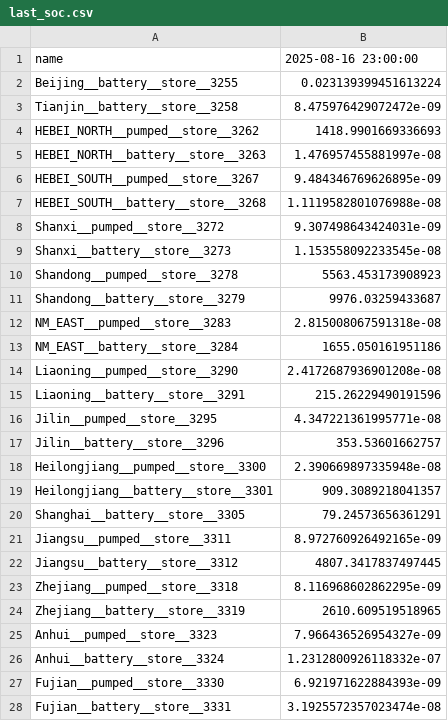
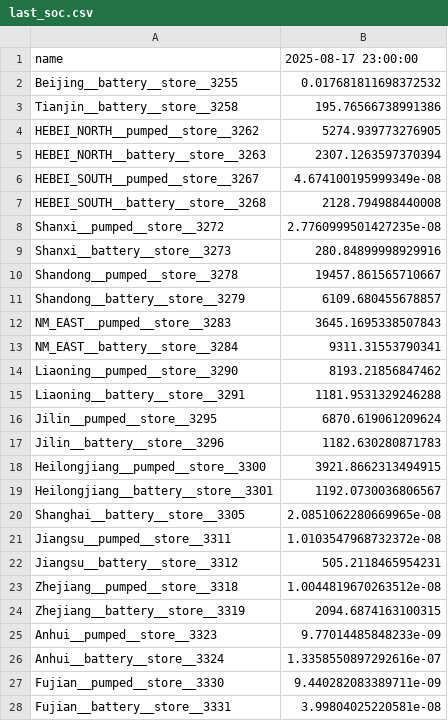
Before and after one commit to Shawn-Zhang122/Pypsa-Draworld-ElecTRADE, a CSV file: docs/out/last_soc.csv, drawn as a sheet; only a part is shown; the diff covers the shown part only.

```diff
--- a/docs/out/last_soc.csv
+++ b/docs/out/last_soc.csv
@@ -1,28 +1,28 @@
-name,2025-08-16 23:00:00
-Beijing__battery__store__3255,0.023139399451613224
-Tianjin__battery__store__3258,8.475976429072472e-09
-HEBEI_NORTH__pumped__store__3262,1418.9901669336693
-HEBEI_NORTH__battery__store__3263,1.476957455881997e-08
-HEBEI_SOUTH__pumped__store__3267,9.484346769626895e-09
-HEBEI_SOUTH__battery__store__3268,1.1119582801076988e-08
-Shanxi__pumped__store__3272,9.307498643424031e-09
-Shanxi__battery__store__3273,1.153558092233545e-08
-Shandong__pumped__store__3278,5563.453173908923
-Shandong__battery__store__3279,9976.03259433687
-NM_EAST__pumped__store__3283,2.815008067591318e-08
-NM_EAST__battery__store__3284,1655.050161951186
-Liaoning__pumped__store__3290,2.4172687936901208e-08
-Liaoning__battery__store__3291,215.26229490191596
-Jilin__pumped__store__3295,4.347221361995771e-08
-Jilin__battery__store__3296,353.53601662757
-Heilongjiang__pumped__store__3300,2.390669897335948e-08
-Heilongjiang__battery__store__3301,909.3089218041357
-Shanghai__battery__store__3305,79.24573656361291
-Jiangsu__pumped__store__3311,8.972760926492165e-09
-Jiangsu__battery__store__3312,4807.3417837497445
-Zhejiang__pumped__store__3318,8.116968602862295e-09
-Zhejiang__battery__store__3319,2610.609519518965
-Anhui__pumped__store__3323,7.966436526954327e-09
-Anhui__battery__store__3324,1.2312800926118332e-07
-Fujian__pumped__store__3330,6.921971622884393e-09
-Fujian__battery__store__3331,3.1925572357023474e-08
+name,2025-08-17 23:00:00
+Beijing__battery__store__3255,0.017681811698372532
+Tianjin__battery__store__3258,195.76566738991386
+HEBEI_NORTH__pumped__store__3262,5274.939773276905
+HEBEI_NORTH__battery__store__3263,2307.1263597370394
+HEBEI_SOUTH__pumped__store__3267,4.674100195999349e-08
+HEBEI_SOUTH__battery__store__3268,2128.794988440008
+Shanxi__pumped__store__3272,2.7760999501427235e-08
+Shanxi__battery__store__3273,280.84899998929916
+Shandong__pumped__store__3278,19457.861565710667
+Shandong__battery__store__3279,6109.680455678857
+NM_EAST__pumped__store__3283,3645.1695338507843
+NM_EAST__battery__store__3284,9311.31553790341
+Liaoning__pumped__store__3290,8193.21856847462
+Liaoning__battery__store__3291,1181.9531329246288
+Jilin__pumped__store__3295,6870.619061209624
+Jilin__battery__store__3296,1182.630280871783
+Heilongjiang__pumped__store__3300,3921.8662313494915
+Heilongjiang__battery__store__3301,1192.0730036806567
+Shanghai__battery__store__3305,2.0851062280669965e-08
+Jiangsu__pumped__store__3311,1.0103547968732372e-08
+Jiangsu__battery__store__3312,505.2118465954231
+Zhejiang__pumped__store__3318,1.0044819670263512e-08
+Zhejiang__battery__store__3319,2094.6874163100315
+Anhui__pumped__store__3323,9.77014485848233e-09
+Anhui__battery__store__3324,1.3358550897292616e-07
+Fujian__pumped__store__3330,9.440282083389711e-09
+Fujian__battery__store__3331,3.99804025220581e-08
```
Also changed, not shown: 25 edited cells elsewhere in this file, 4 other files.
